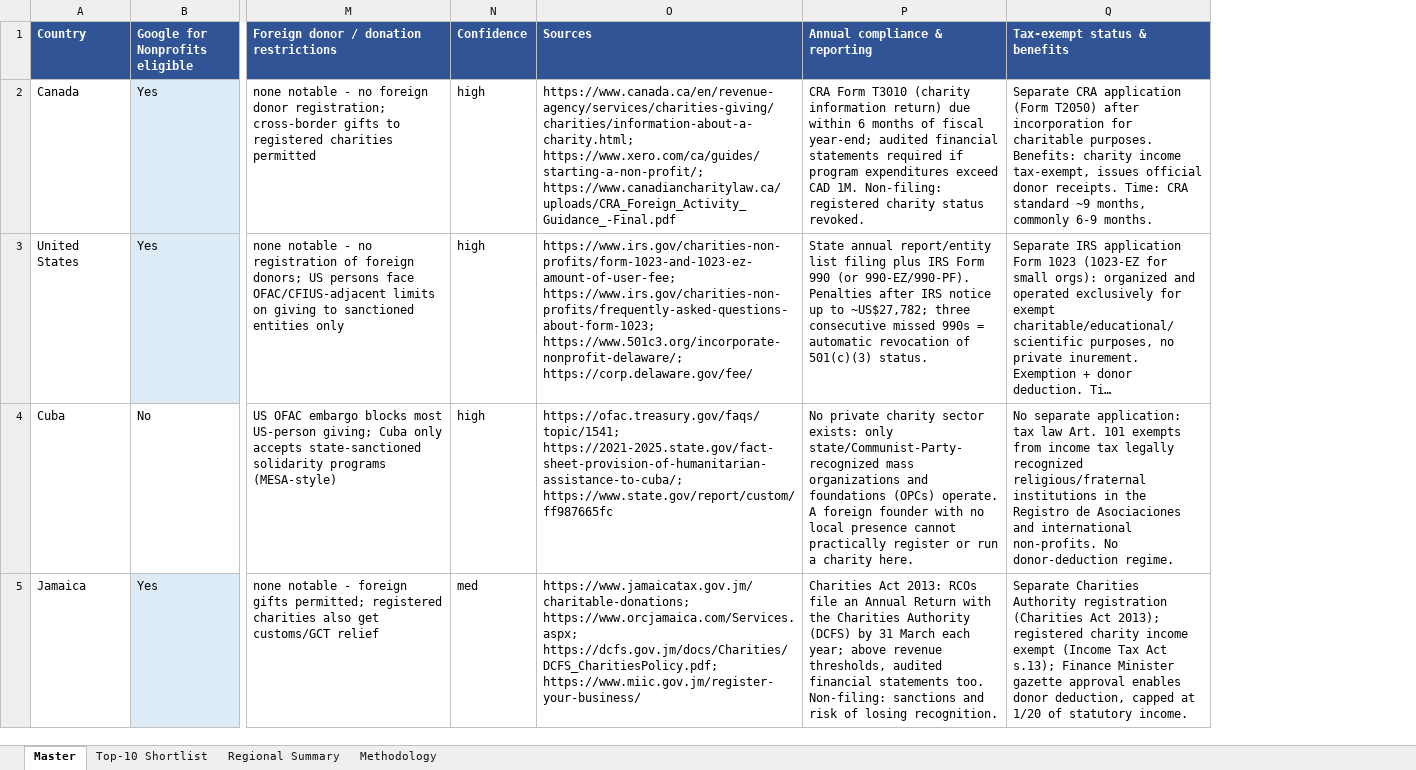
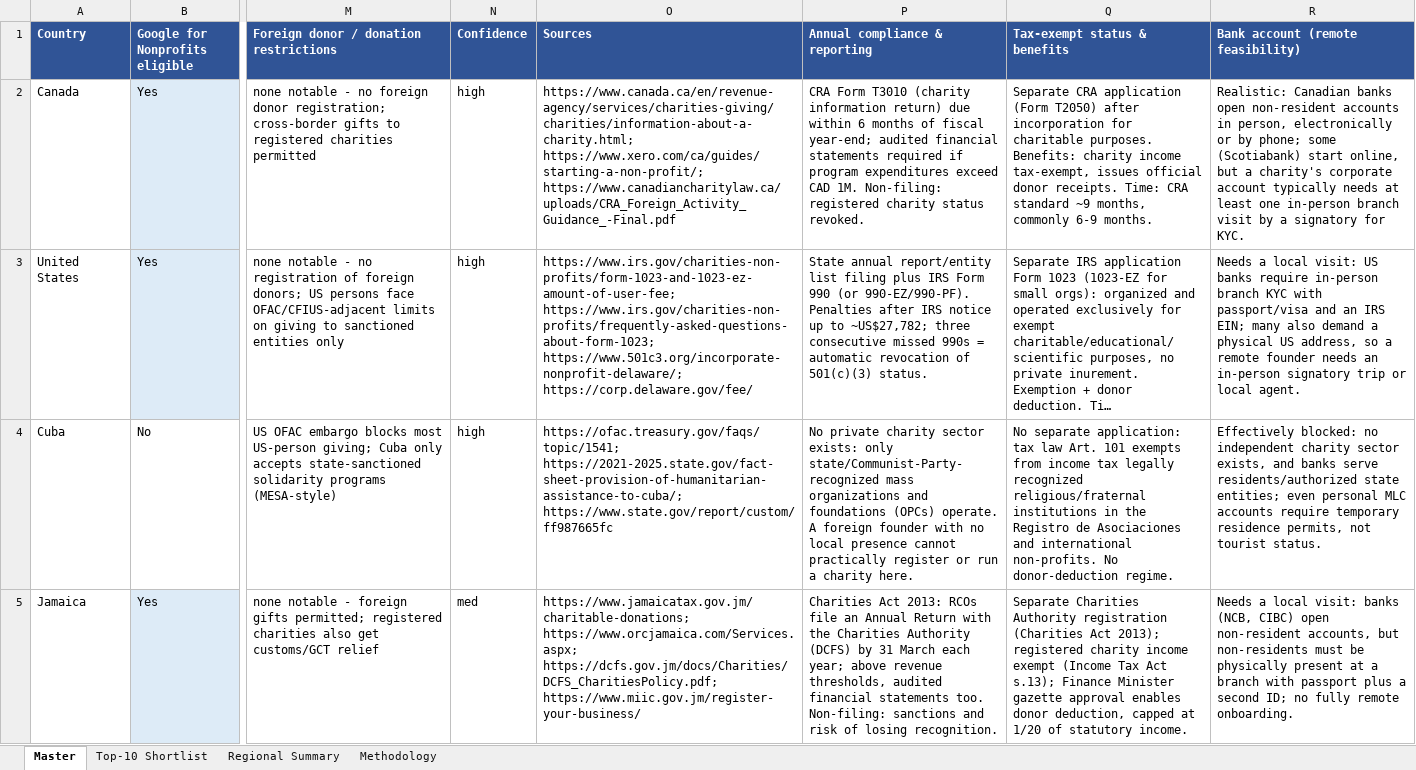
Before and after one commit to OpenCharity-org/OpenCharity, an Excel workbook: charities_by_country_v2.xlsx, sheet Master, drawn as a sheet; only a part is shown, gaps mark what is left out; long unchanged cells end in …; values as stored, in another font and other column widths than the file's, no borders; the diff names each change by its address in the sheet, - before the commit and + after, or states it on an @@ line.

Commit message:
Add bank-account remote feasibility column (198/198) + 18-col deliverables
enrich5 pass: 10-agent fan-out on charity bank-account accessibility for a
remote AU-resident foreign founder (online / local visit / local agent /
blocked, with KYC & AML constraints). Key finding: only ~7 jurisdictions
allow fully-online charity bank accounts; ~32 effectively block foreigners.

Wired into XLSX (18 cols, widths, Methodology), webapp (field map + drawer
section), README table. Rebuilt XLSX + single-file webapp (466 KB, file://
safe).

```diff
--- a/charities_by_country_v2.xlsx (sheet Master)
+++ b/charities_by_country_v2.xlsx (sheet Master)
+column R, rows 1-5: Bank account (remote feasibility) | Realistic: Canadian banks open non-resident accounts in person, electronically or by phone; some (Scotiabank) start online, but a charity's corporate account typically needs at least one in-person branch visit by a signatory for KYC. | Needs a local visit: US banks require in-person branch KYC with passport/visa and an IRS EIN; many also demand a physical US address, so a remote founder needs an in-person signatory trip or local agent. | Effectively blocked: no independent charity sector exists, and banks serve residents/authorized state entities; even personal MLC accounts require temporary residence permits, not tourist status. | Needs a local visit: banks (NCB, CIBC) open non-resident accounts, but non-residents must be physically present at a branch with passport plus a second ID; no fully remote onboarding.
```
Also changed, not shown: sheet Methodology, 16 other files.
